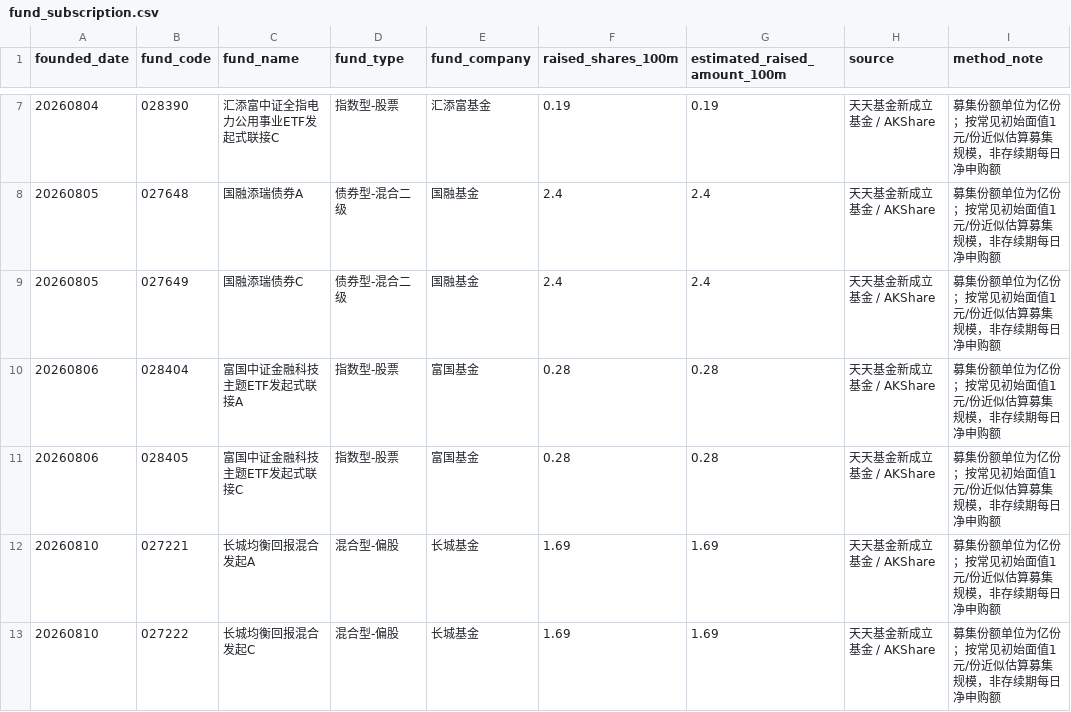
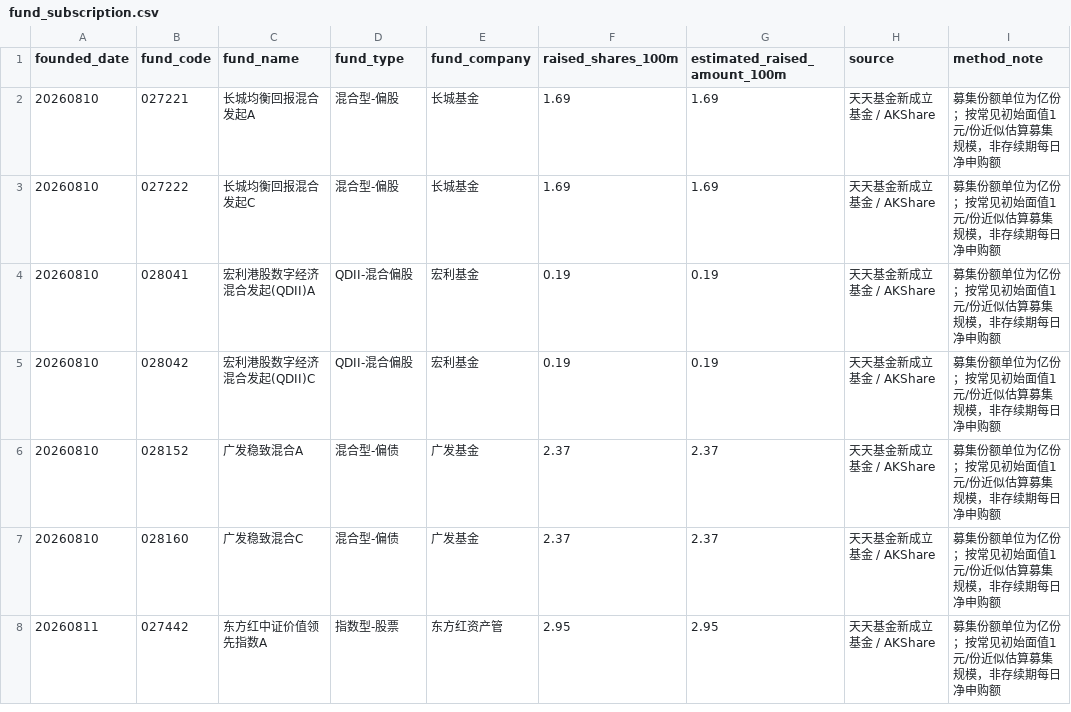
Before and after one commit to littlepeachh/macroscope-dashboard-v6, a CSV file: data/fund_subscription.csv, drawn as a sheet; only a part is shown, gaps mark what is left out; the shorter side is filled out with more unchanged rows; removed rows and columns are numbered as before the commit, all else as after; the diff covers the shown part only; the diff names each change by its address in the sheet, - before the commit and + after, or states it on an @@ line.

```diff
--- a/data/fund_subscription.csv
+++ b/data/fund_subscription.csv
-row 7: 20260804 | 028390 | 汇添富中证全指电力公用事业ETF发起式联接C | 指数型-股票 | 汇添富基金 | 0.19 | 0.19 | 天天基金新成立基金 / AKShare | 募集份额单位为亿份；按常见初始面值1元/份近似估算募集规模，非存续期每日净申购额
-row 8: 20260805 | 027648 | 国融添瑞债券A | 债券型-混合二级 | 国融基金 | 2.4 | 2.4 | 天天基金新成立基金 / AKShare | 募集份额单位为亿份；按常见初始面值1元/份近似估算募集规模，非存续期每日净申购额
-row 9: 20260805 | 027649 | 国融添瑞债券C | 债券型-混合二级 | 国融基金 | 2.4 | 2.4 | 天天基金新成立基金 / AKShare | 募集份额单位为亿份；按常见初始面值1元/份近似估算募集规模，非存续期每日净申购额
-row 10: 20260806 | 028404 | 富国中证金融科技主题ETF发起式联接A | 指数型-股票 | 富国基金 | 0.28 | 0.28 | 天天基金新成立基金 / AKShare | 募集份额单位为亿份；按常见初始面值1元/份近似估算募集规模，非存续期每日净申购额
-row 11: 20260806 | 028405 | 富国中证金融科技主题ETF发起式联接C | 指数型-股票 | 富国基金 | 0.28 | 0.28 | 天天基金新成立基金 / AKShare | 募集份额单位为亿份；按常见初始面值1元/份近似估算募集规模，非存续期每日净申购额
```
Also changed, not shown: 10 added rows and 5 removed rows elsewhere in this file, data/macro.csv, 2 other files.
